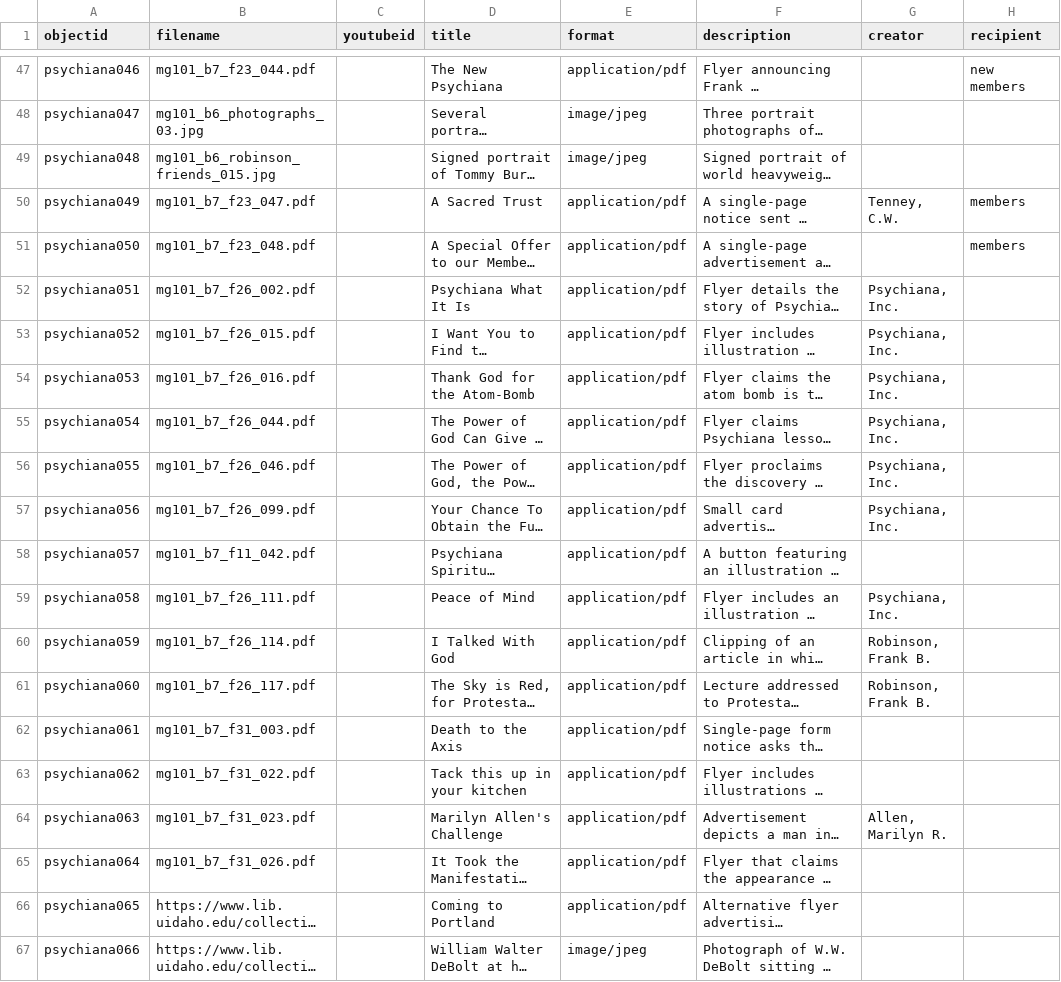
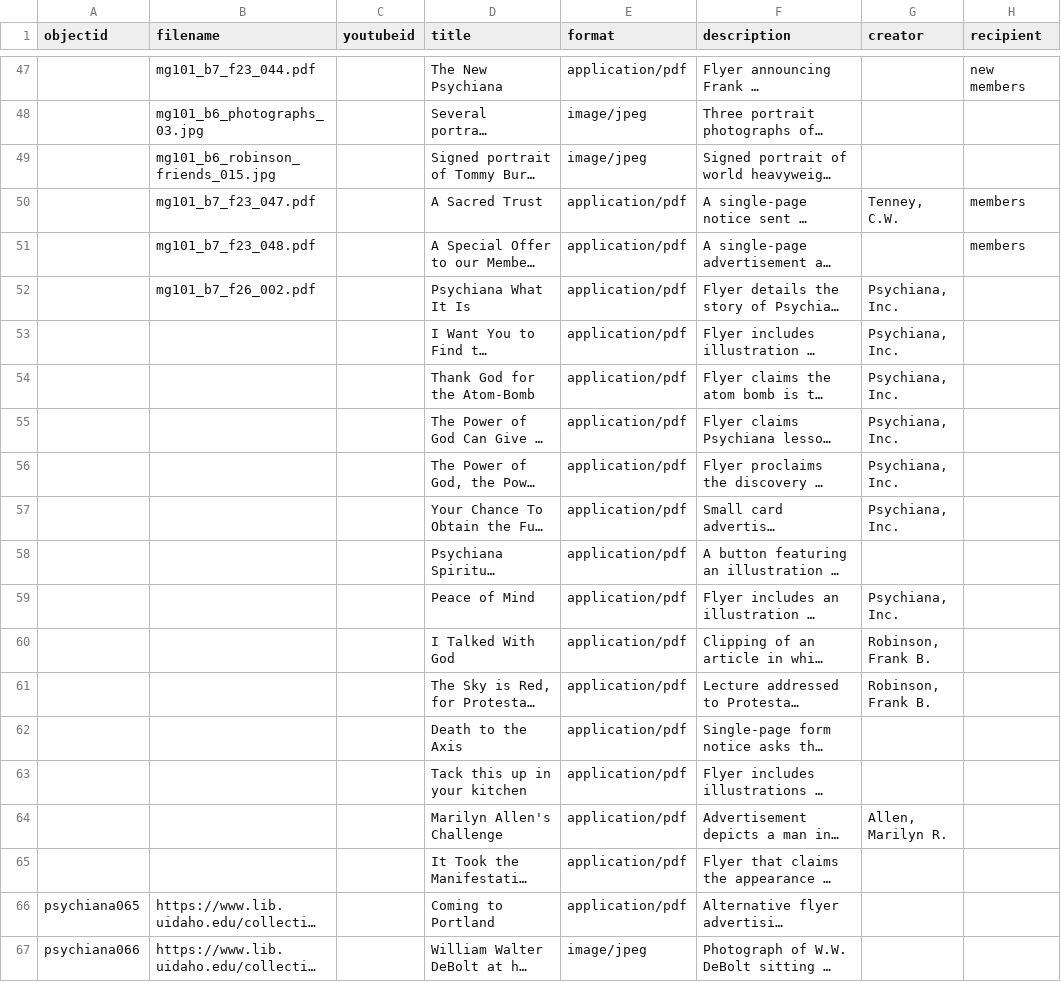
Before and after one commit to aarchamb428/WCUArchive, a CSV file: _data/wcu_archive.csv, drawn as a sheet; only a part is shown, gaps mark what is left out; long unchanged cells end in …; the diff covers the shown part only; the diff names each change by its address in the sheet, - before the commit and + after, or states it on an @@ line.

Commit message:
Add files via upload

```diff
--- a/_data/wcu_archive.csv
+++ b/_data/wcu_archive.csv
-A47 (objectid): psychiana046
+A47 (objectid): (empty)
-A48 (objectid): psychiana047
+A48 (objectid): (empty)
-A49 (objectid): psychiana048
+A49 (objectid): (empty)
-A50 (objectid): psychiana049
+A50 (objectid): (empty)
-A51 (objectid): psychiana050
+A51 (objectid): (empty)
-A52 (objectid): psychiana051
+A52 (objectid): (empty)
-A53 (objectid): psychiana052
+A53 (objectid): (empty)
-B53 (filename): mg101_b7_f26_015.pdf
+B53 (filename): (empty)
-A54 (objectid): psychiana053
+A54 (objectid): (empty)
-B54 (filename): mg101_b7_f26_016.pdf
+B54 (filename): (empty)
-A55 (objectid): psychiana054
+A55 (objectid): (empty)
-B55 (filename): mg101_b7_f26_044.pdf
+B55 (filename): (empty)
-A56 (objectid): psychiana055
+A56 (objectid): (empty)
-B56 (filename): mg101_b7_f26_046.pdf
+B56 (filename): (empty)
-A57 (objectid): psychiana056
+A57 (objectid): (empty)
-B57 (filename): mg101_b7_f26_099.pdf
+B57 (filename): (empty)
-A58 (objectid): psychiana057
+A58 (objectid): (empty)
-B58 (filename): mg101_b7_f11_042.pdf
+B58 (filename): (empty)
-A59 (objectid): psychiana058
+A59 (objectid): (empty)
-B59 (filename): mg101_b7_f26_111.pdf
+B59 (filename): (empty)
-A60 (objectid): psychiana059
+A60 (objectid): (empty)
-B60 (filename): mg101_b7_f26_114.pdf
+B60 (filename): (empty)
-A61 (objectid): psychiana060
+A61 (objectid): (empty)
-B61 (filename): mg101_b7_f26_117.pdf
+B61 (filename): (empty)
-A62 (objectid): psychiana061
+A62 (objectid): (empty)
-B62 (filename): mg101_b7_f31_003.pdf
+B62 (filename): (empty)
-A63 (objectid): psychiana062
+A63 (objectid): (empty)
-B63 (filename): mg101_b7_f31_022.pdf
+B63 (filename): (empty)
-A64 (objectid): psychiana063
+A64 (objectid): (empty)
-B64 (filename): mg101_b7_f31_023.pdf
+B64 (filename): (empty)
-A65 (objectid): psychiana064
+A65 (objectid): (empty)
-B65 (filename): mg101_b7_f31_026.pdf
+B65 (filename): (empty)
```
Also changed, not shown: 1 added row, 1 removed row and 44 edited cells elsewhere in this file.
